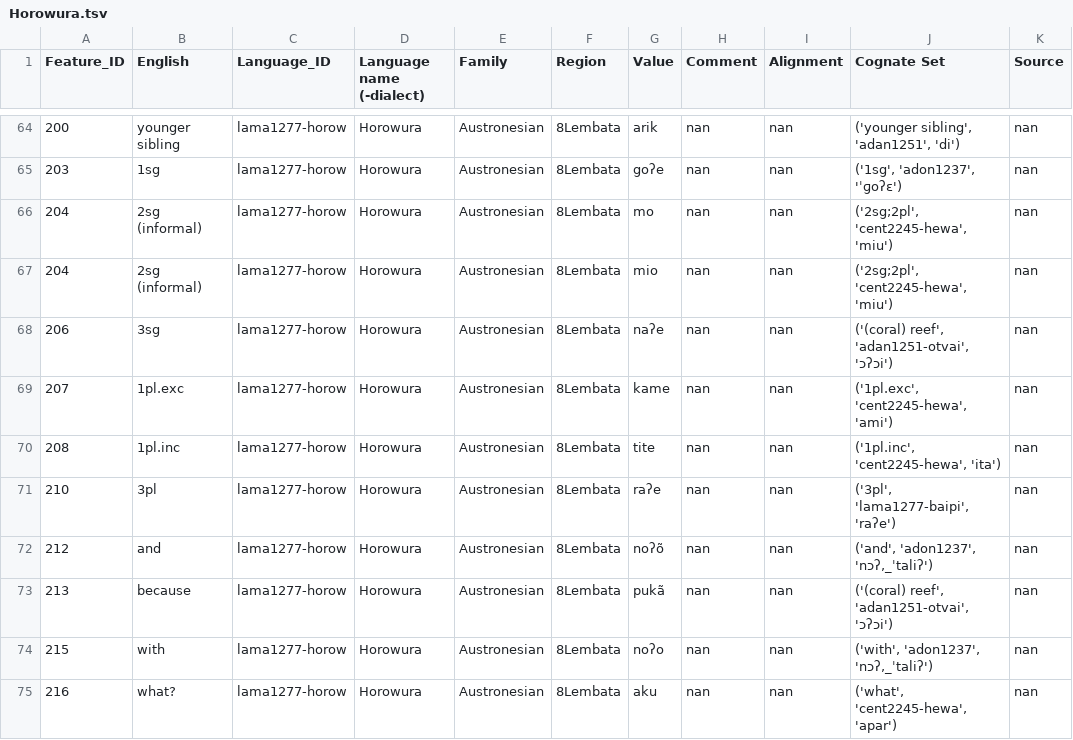
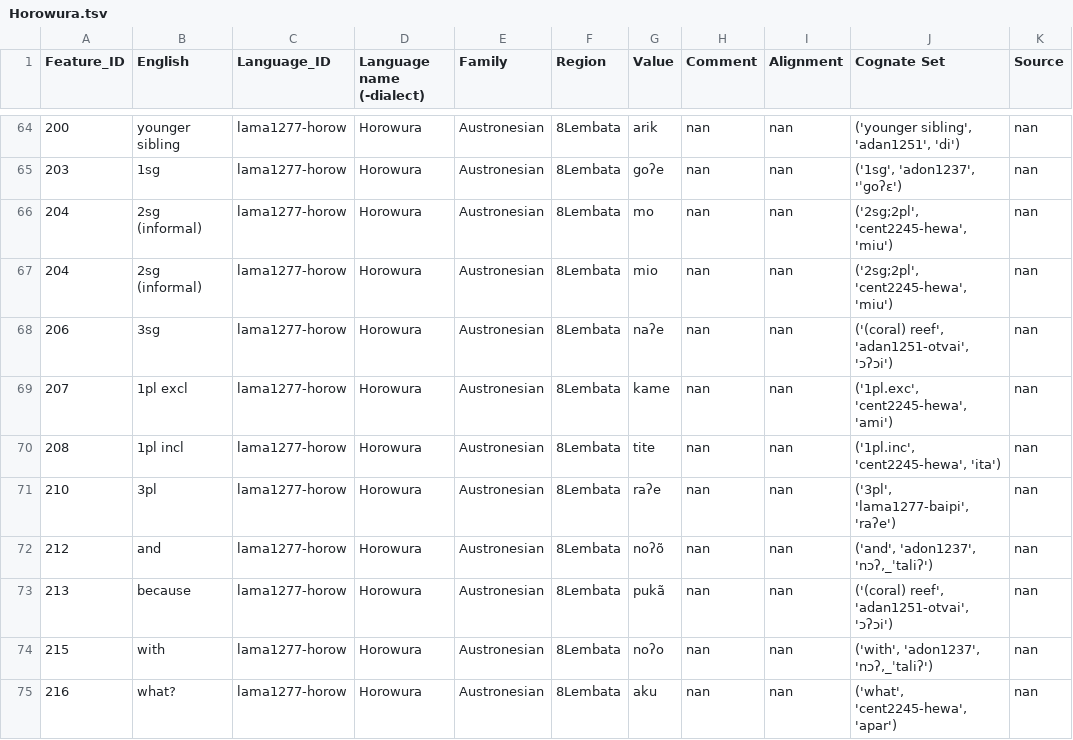
Before and after one commit to xrotwang/lexirumah-data, a TSV file: datasets/keraf/Horowura.tsv, drawn as a sheet; only a part is shown, gaps mark what is left out; the diff names each change by its address in the sheet, - before the commit and + after, or states it on an @@ line.

```diff
--- a/datasets/keraf/Horowura.tsv
+++ b/datasets/keraf/Horowura.tsv
-B69 (English): 1pl.exc
+B69 (English): 1pl excl
-B70 (English): 1pl.inc
+B70 (English): 1pl incl
```
Also changed, not shown: datasets/keraf/Ile_Ape.tsv, datasets/keraf/Imulolo.tsv, 32 other files.
